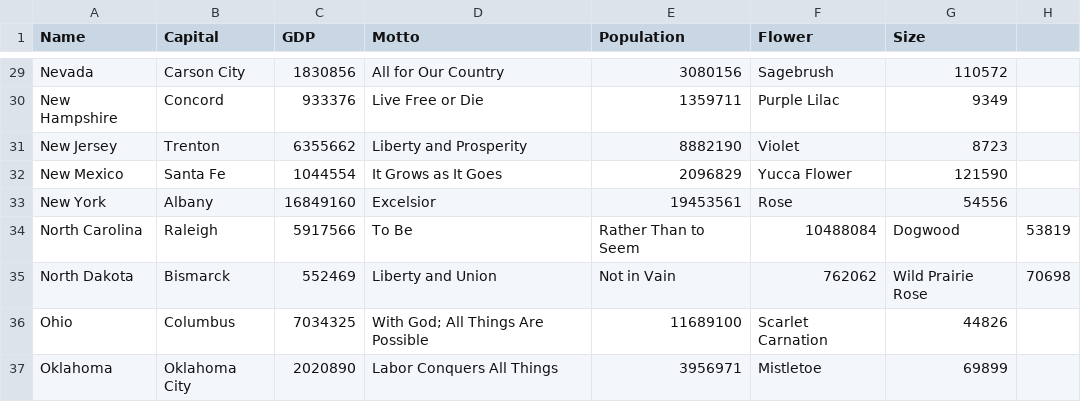
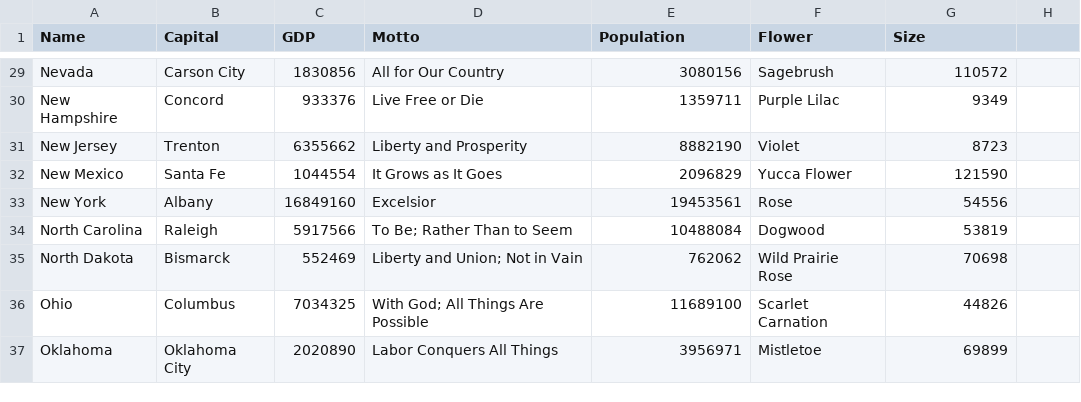
Before and after one commit to Kenyon-CS/USStateAlgorithms, a CSV file: states.csv, drawn as a sheet; only a part is shown, gaps mark what is left out.

Commit message:
Update states.csv

```diff
--- a/states.csv
+++ b/states.csv
@@ -33,4 +33,4 @@ New Mexico,Santa Fe,1044554,It Grows as It Goes,2096829,Yucca Flower,121590
 New York,Albany,16849160,Excelsior,19453561,Rose,54556
-North Carolina,Raleigh,5917566,To Be, Rather Than to Seem,10488084,Dogwood,53819
-North Dakota,Bismarck,552469,Liberty and Union, Not in Vain,762062,Wild Prairie Rose,70698
+North Carolina,Raleigh,5917566,To Be; Rather Than to Seem,10488084,Dogwood,53819
+North Dakota,Bismarck,552469,Liberty and Union; Not in Vain,762062,Wild Prairie Rose,70698
 Ohio,Columbus,7034325,With God; All Things Are Possible,11689100,Scarlet Carnation,44826
```
